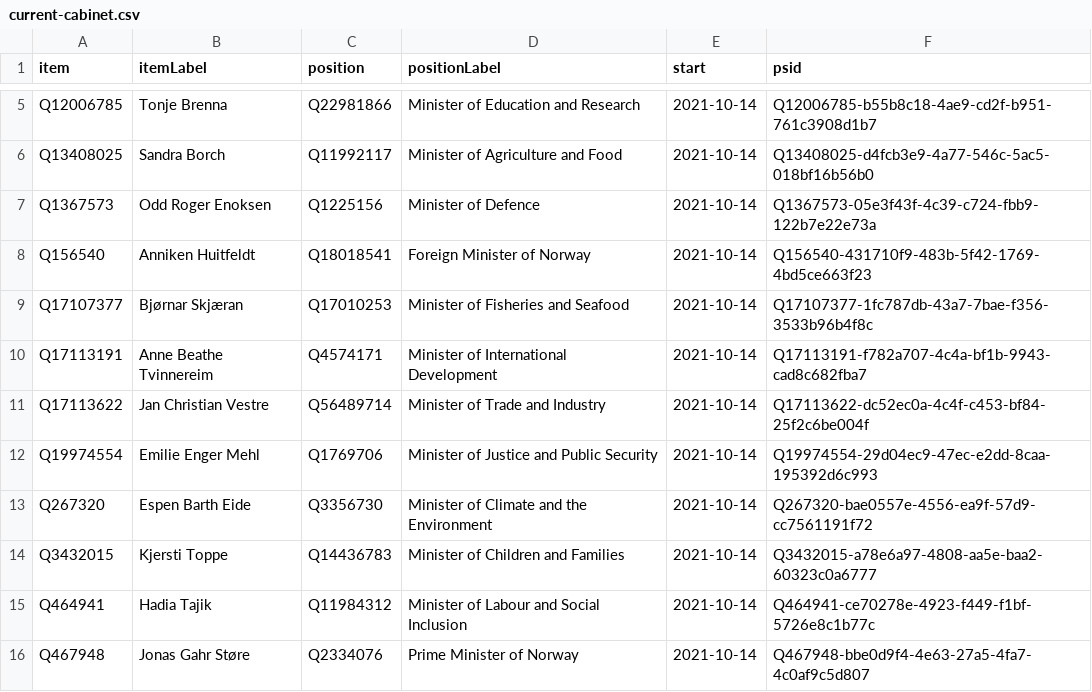
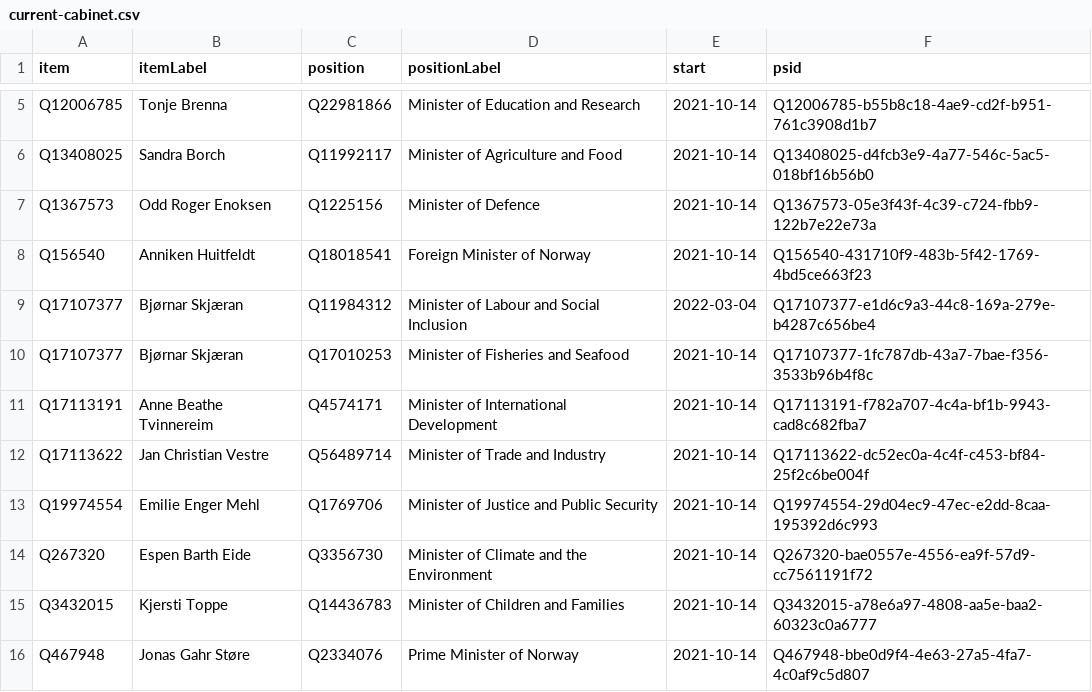
Before and after one commit to every-politician-scrapers/norway-cabinet, a CSV file: wikidata/results/current-cabinet.csv, drawn as a sheet; only a part is shown, gaps mark what is left out.

Commit message:
Run SPARQL queries

```diff
--- a/wikidata/results/current-cabinet.csv
+++ b/wikidata/results/current-cabinet.csv
@@ -8,2 +8,3 @@ Q1367573,Odd Roger Enoksen,Q1225156,Minister of Defence,2021-10-14,Q1367573-05e3
 Q156540,Anniken Huitfeldt,Q18018541,Foreign Minister of Norway,2021-10-14,Q156540-431710f9-483b-5f42-1769-4bd5ce663f23
+Q17107377,Bjørnar Skjæran,Q11984312,Minister of Labour and Social Inclusion,2022-03-04,Q17107377-e1d6c9a3-44c8-169a-279e-b4287c656be4
 Q17107377,Bjørnar Skjæran,Q17010253,Minister of Fisheries and Seafood,2021-10-14,Q17107377-1fc787db-43a7-7bae-f356-3533b96b4f8c
@@ -14,3 +15,2 @@ Q267320,Espen Barth Eide,Q3356730,Minister of Climate and the Environment,2021-1
 Q3432015,Kjersti Toppe,Q14436783,Minister of Children and Families,2021-10-14,Q3432015-a78e6a97-4808-aa5e-baa2-60323c0a6777
-Q464941,Hadia Tajik,Q11984312,Minister of Labour and Social Inclusion,2021-10-14,Q464941-ce70278e-4923-f449-f1bf-5726e8c1b77c
 Q467948,Jonas Gahr Støre,Q2334076,Prime Minister of Norway,2021-10-14,Q467948-bbe0d9f4-4e63-27a5-4fa7-4c0af9c5d807
```
